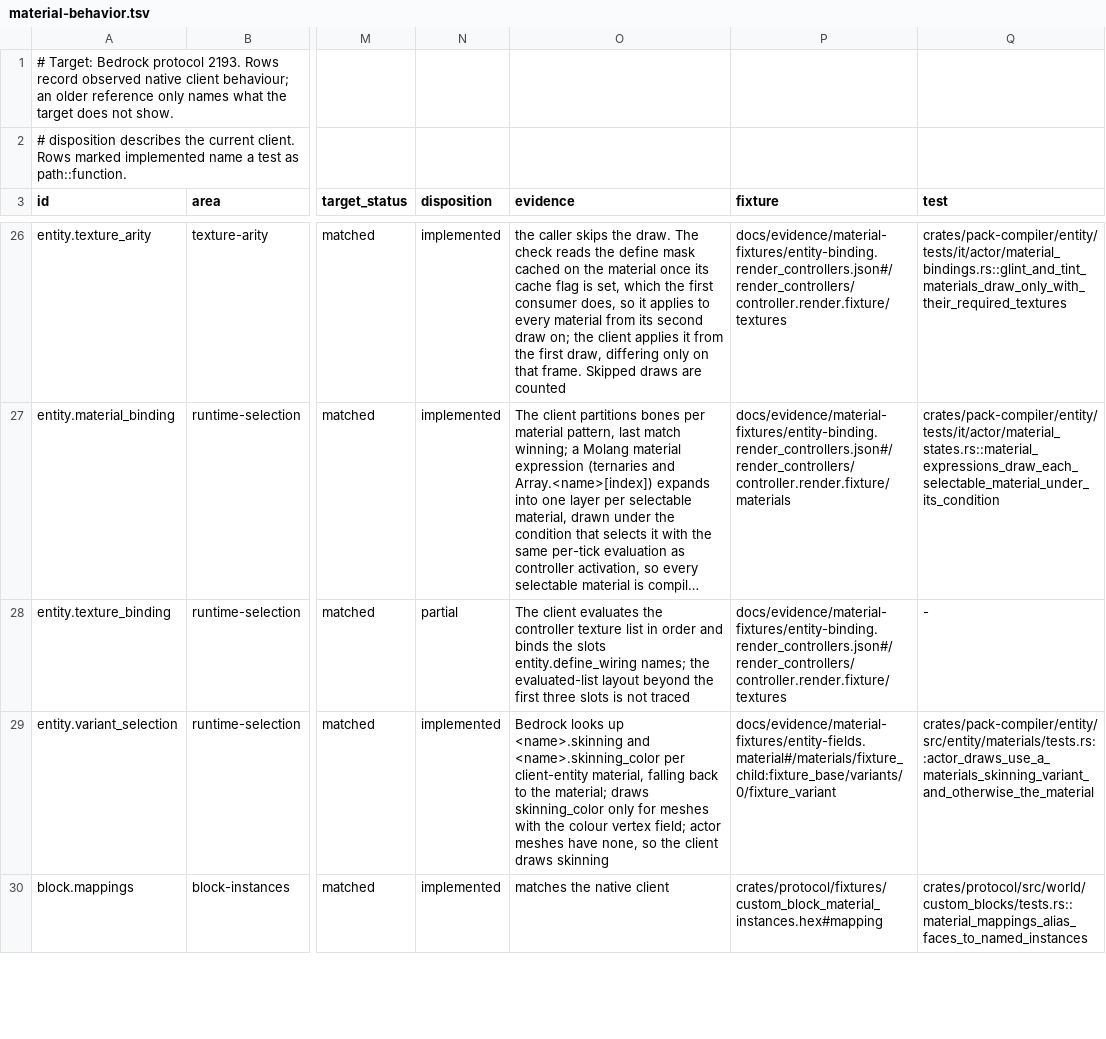
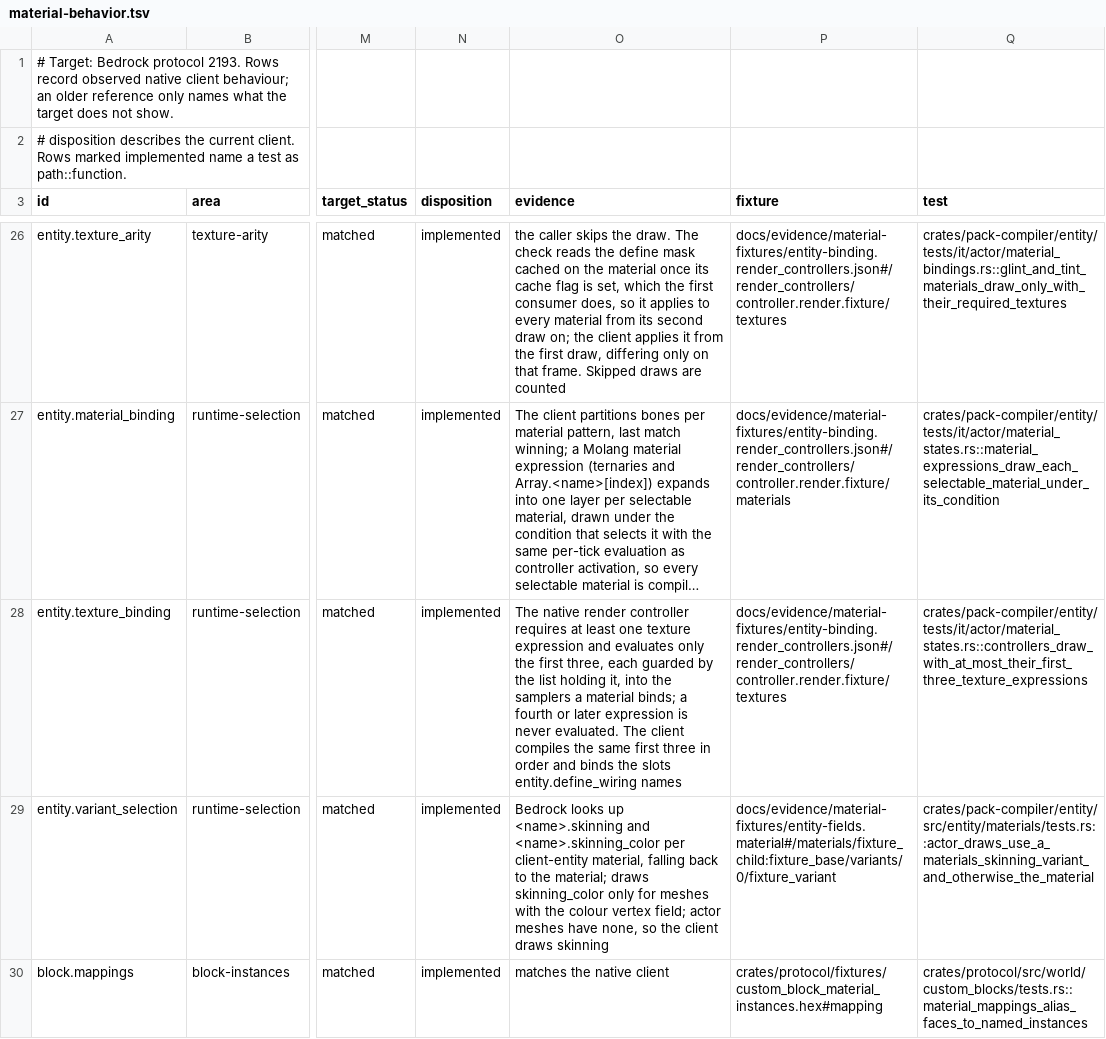
Before and after one commit to cinnabar-mc/cinnabar, a TSV file: docs/evidence/material-behavior.tsv, drawn as a sheet; only a part is shown, gaps mark what is left out; long unchanged cells end in …; the diff names each change by its address in the sheet, - before the commit and + after, or states it on an @@ line.

Commit message:
Compile only the three texture expressions Bedrock evaluates
The native render controller requires at least one texture expression and
evaluates only the first three, each guarded by the list holding it,
into the samplers a material binds; a fourth or later expression is
never evaluated. The client compiled up to
sixteen and evaluated each slot every tick, although no material samples
past the third. It now compiles the same three, which also stops the
per-tick evaluation of slots nothing reads.

```diff
--- a/docs/evidence/material-behavior.tsv
+++ b/docs/evidence/material-behavior.tsv
-N28 (disposition): partial
+N28 (disposition): implemented
-O28 (evidence): The client evaluates the controller texture list in order and binds the slots entity.define_wiring names; the evaluated-list layout beyond the first three slots is not traced
+O28 (evidence): The native render controller requires at least one texture expression and evaluates only the first three, each guarded by the list holding it, into the samplers a material binds; a fourth or later expression is never evaluated. The client compiles the same first three in order and binds the slots entity.define_wiring names
-Q28 (test): -
+Q28 (test): crates/pack-compiler/entity/tests/it/actor/material_states.rs::controllers_draw_with_at_most_their_first_three_texture_expressions
```
Also changed, not shown: 2 other files.
